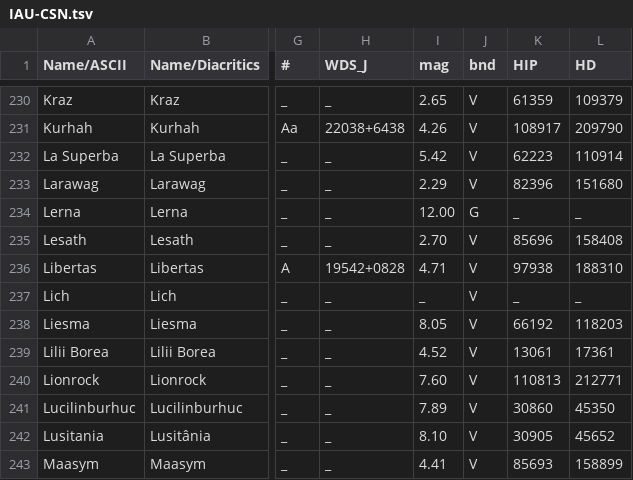
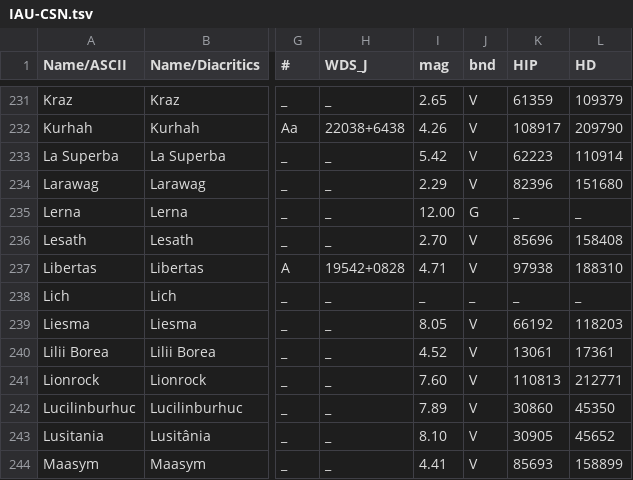
Before and after one commit to mirandadam/iau-starnames, a TSV file: catalog_data/IAU-CSN.tsv, drawn as a sheet; only a part is shown, gaps mark what is left out; addresses are those after the commit; the diff covers the shown part only; the diff names each change by its address in the sheet, - before the commit and + after, or states it on an @@ line.

Commit message:
changelog and data update

```diff
--- a/catalog_data/IAU-CSN.tsv
+++ b/catalog_data/IAU-CSN.tsv
-J238 (bnd): V
+J238 (bnd): _
```
Also changed, not shown: 3 added rows, 1 removed row and 1 edited cell elsewhere in this file, 4 other files.
